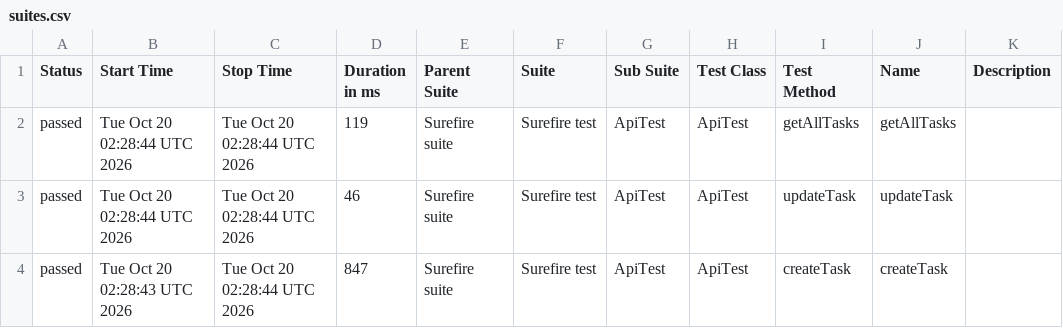
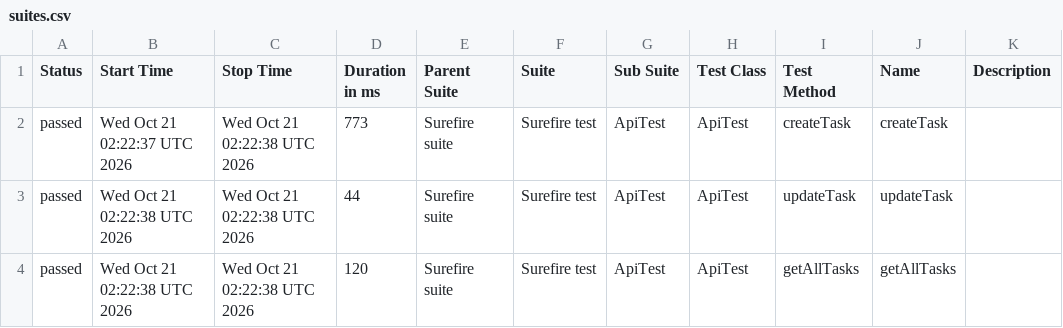
Before and after one commit to MarinaKrasiuk/spf, a CSV file: allure/data/suites.csv, drawn as a sheet.

```diff
--- a/allure/data/suites.csv
+++ b/allure/data/suites.csv
@@ -1,4 +1,4 @@
 "Status","Start Time","Stop Time","Duration in ms","Parent Suite","Suite","Sub Suite","Test Class","Test Method","Name","Description"
-"passed","Tue Oct 20 02:28:44 UTC 2026","Tue Oct 20 02:28:44 UTC 2026","119","Surefire suite","Surefire test","ApiTest","ApiTest","getAllTasks","getAllTasks",""
-"passed","Tue Oct 20 02:28:44 UTC 2026","Tue Oct 20 02:28:44 UTC 2026","46","Surefire suite","Surefire test","ApiTest","ApiTest","updateTask","updateTask",""
-"passed","Tue Oct 20 02:28:43 UTC 2026","Tue Oct 20 02:28:44 UTC 2026","847","Surefire suite","Surefire test","ApiTest","ApiTest","createTask","createTask",""
+"passed","Wed Oct 21 02:22:37 UTC 2026","Wed Oct 21 02:22:38 UTC 2026","773","Surefire suite","Surefire test","ApiTest","ApiTest","createTask","createTask",""
+"passed","Wed Oct 21 02:22:38 UTC 2026","Wed Oct 21 02:22:38 UTC 2026","44","Surefire suite","Surefire test","ApiTest","ApiTest","updateTask","updateTask",""
+"passed","Wed Oct 21 02:22:38 UTC 2026","Wed Oct 21 02:22:38 UTC 2026","120","Surefire suite","Surefire test","ApiTest","ApiTest","getAllTasks","getAllTasks",""
```
Also changed, not shown: 20 other files.
